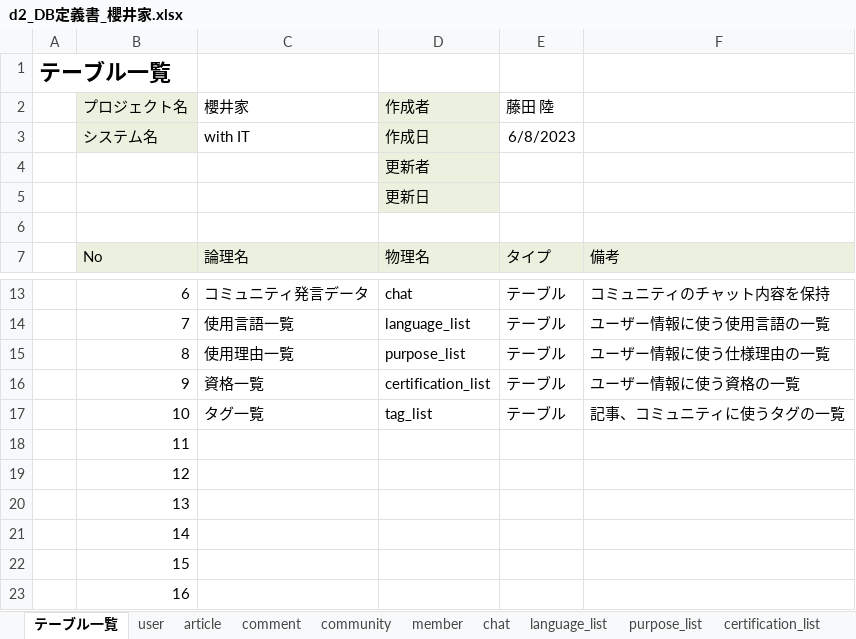
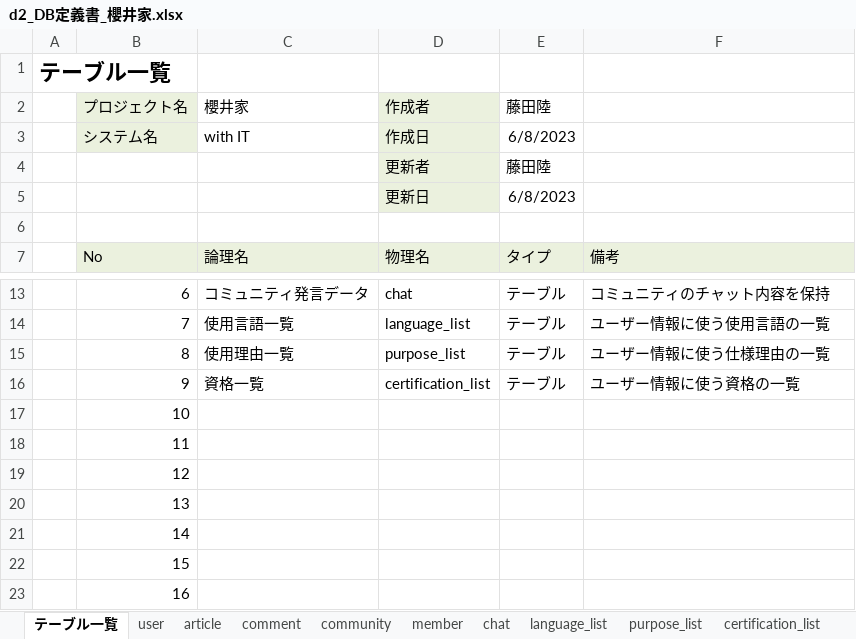
Before and after one commit to dojo2023/D-2, an Excel workbook: doc/d2_DB定義書_櫻井家.xlsx, sheet テーブル一覧, drawn as a sheet; only a part is shown, gaps mark what is left out; values as stored, in another font and other column widths than the file's, no borders; the diff names each change by its address in the sheet, - before the commit and + after, or states it on an @@ line.

```diff
--- a/doc/d2_DB定義書_櫻井家.xlsx (sheet テーブル一覧)
+++ b/doc/d2_DB定義書_櫻井家.xlsx (sheet テーブル一覧)
-E2: 藤田 陸
+E2: 藤田陸
-E4: (empty)
+E4: 藤田陸
-E5: (empty)
+E5: 6/8/2023
-C17: タグ一覧
+C17: (empty)
-D17: tag_list
+D17: (empty)
-E17: テーブル
+E17: (empty)
-F17: 記事、コミュニティに使うタグの一覧
+F17: (empty)
```
Also changed, not shown: sheet community, sheet article, sheet purpose_list, sheet certification_list, sheet language_list, sheet comment, other sheet tabs, formulas that keep their value, 2 other files.
